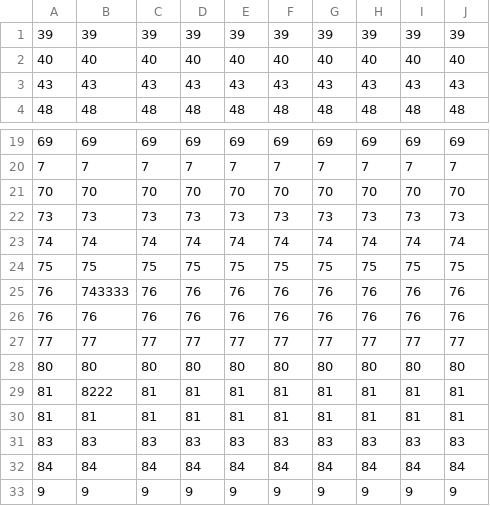
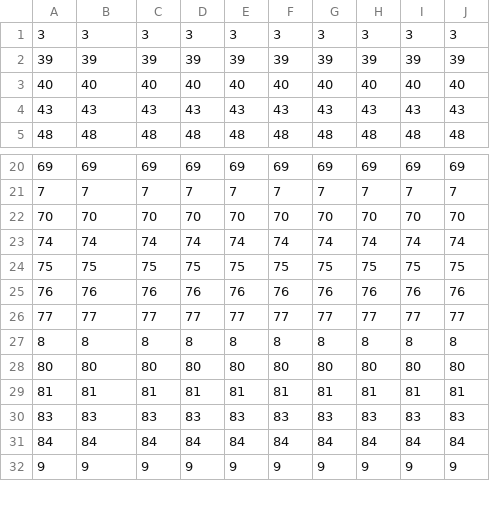
Before and after one commit to ms-hollow/PL-LIBRARY-SYSTEM-JAVA, a CSV file: src/files/BookRecords.csv, drawn as a sheet; only a part is shown, gaps mark what is left out; removed rows and columns are numbered as before the commit, all else as after; the diff names each change by its address in the sheet, - before the commit and + after, or states it on an @@ line.

```diff
--- a/src/files/BookRecords.csv
+++ b/src/files/BookRecords.csv
+row 1: 3 | 3 | 3 | 3 | 3 | 3 | 3 | 3 | 3 | 3
-row 22: 73 | 73 | 73 | 73 | 73 | 73 | 73 | 73 | 73 | 73
-row 25: 76 | 743333 | 76 | 76 | 76 | 76 | 76 | 76 | 76 | 76
+row 27: 8 | 8 | 8 | 8 | 8 | 8 | 8 | 8 | 8 | 8
-row 29: 81 | 8222 | 81 | 81 | 81 | 81 | 81 | 81 | 81 | 81
```
Also changed, not shown: bin/files/BookRecords.csv, 31 other files.
